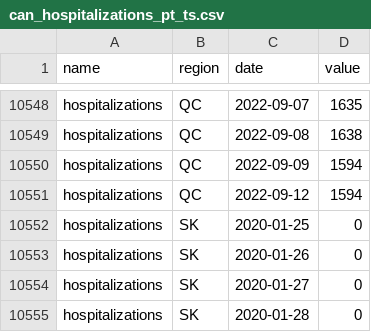
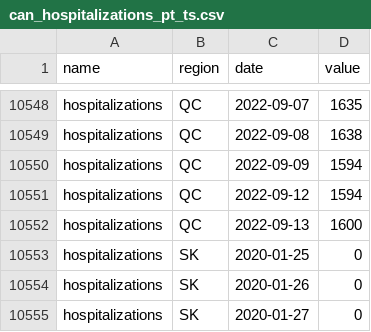
Before and after one commit to ccodwg/CovidTimelineCanada, a CSV file: raw_data/covid19tracker/can_hospitalizations_pt_ts.csv, drawn as a sheet; only a part is shown, gaps mark what is left out; the shorter side is filled out with more unchanged rows; the diff names each change by its address in the sheet, - before the commit and + after, or states it on an @@ line.

Commit message:
Update data: 2022-09-14 10:08 EDT

```diff
--- a/raw_data/covid19tracker/can_hospitalizations_pt_ts.csv
+++ b/raw_data/covid19tracker/can_hospitalizations_pt_ts.csv
+row 10552: hospitalizations | QC | 2022-09-13 | 1600
```
Also changed, not shown: raw_data/covid19tracker/can_icu_pt_ts.csv, 1 other file.
